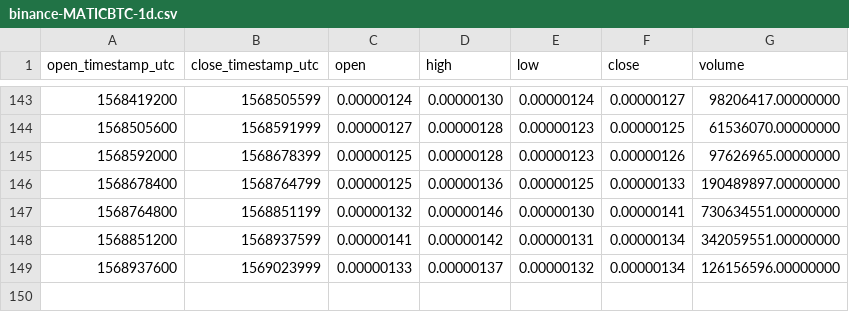
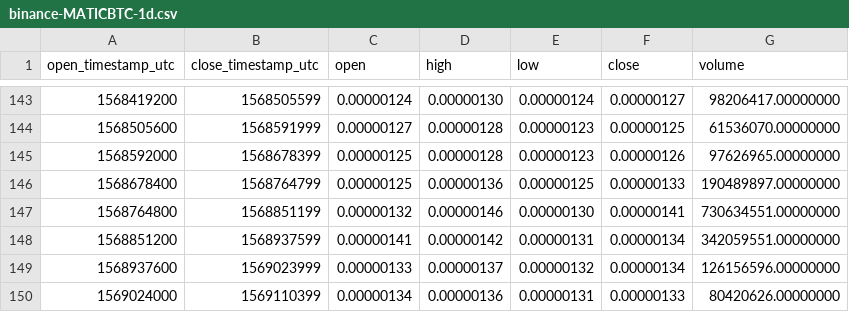
Before and after one commit to cryptobigbro/binance-MATICBTC, a CSV file: binance-MATICBTC-1d.csv, drawn as a sheet; only a part is shown, gaps mark what is left out.

```diff
--- a/binance-MATICBTC-1d.csv
+++ b/binance-MATICBTC-1d.csv
@@ -149 +149,2 @@ open_timestamp_utc,close_timestamp_utc,open,high,low,close,volume
 1568937600,1569023999,0.00000133,0.00000137,0.00000132,0.00000134,126156596.00000000
+1569024000,1569110399,0.00000134,0.00000136,0.00000131,0.00000133,80420626.00000000
```
Also changed, not shown: binance-MATICBTC-1h.csv.
